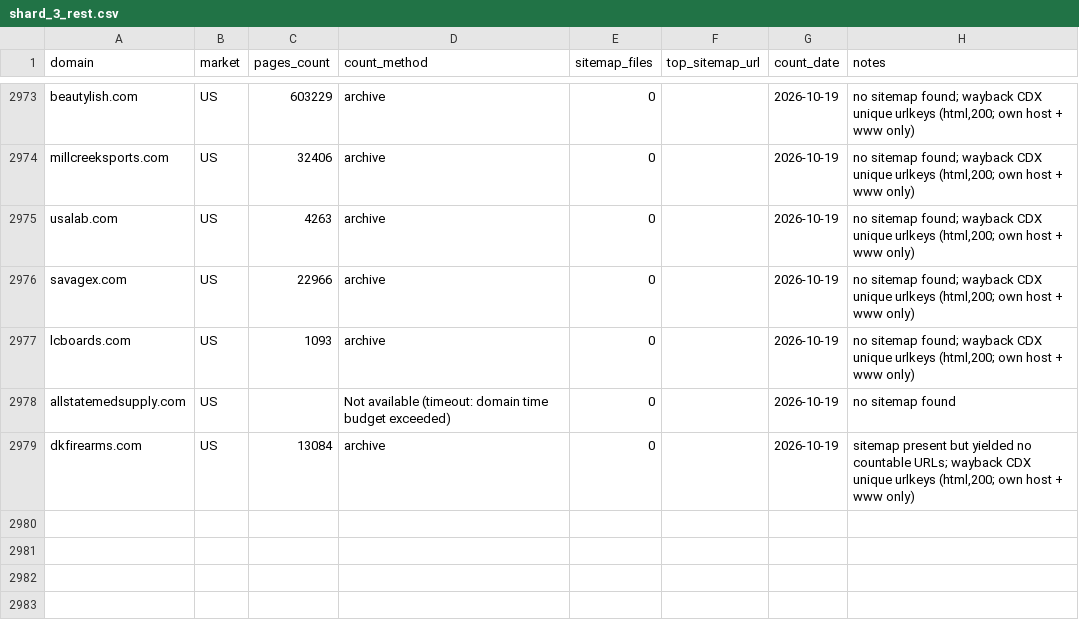
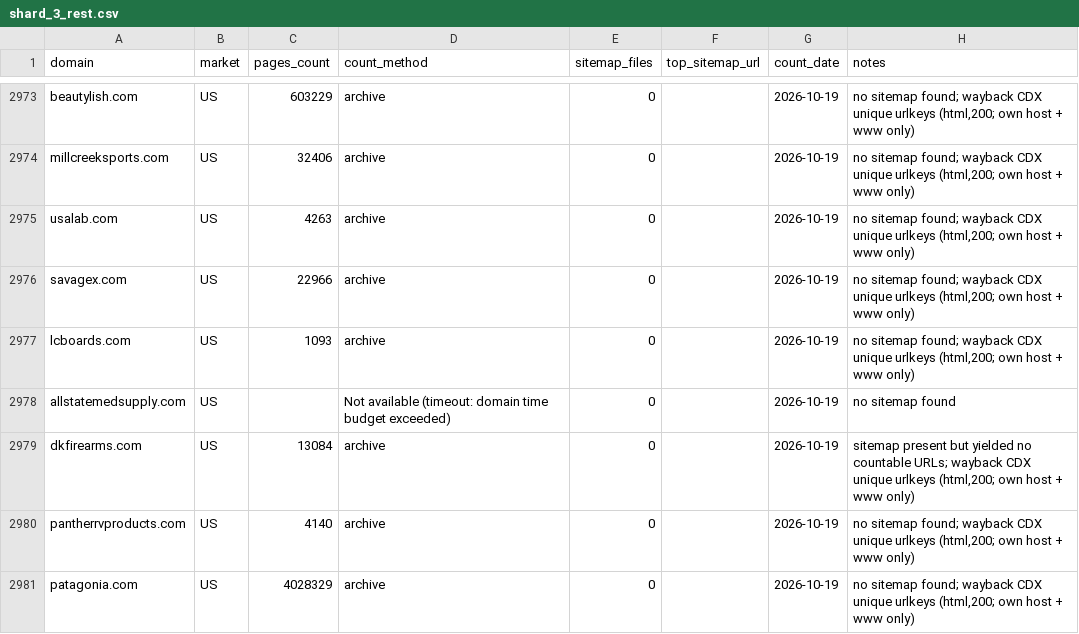
Before and after one commit to abaszeinn-beep/research, a CSV file: results/shard_3_rest.csv, drawn as a sheet; only a part is shown, gaps mark what is left out; the diff names each change by its address in the sheet, - before the commit and + after, or states it on an @@ line.

```diff
--- a/results/shard_3_rest.csv
+++ b/results/shard_3_rest.csv
+row 2980: pantherrvproducts.com | US | 4140 | archive | 0 |  | 2026-10-19 | no sitemap found; wayback CDX unique urlkeys (html,200; own host + www only)
+row 2981: patagonia.com | US | 4028329 | archive | 0 |  | 2026-10-19 | no sitemap found; wayback CDX unique urlkeys (html,200; own host + www only)
```
Also changed, not shown: results/shard_1_rest.csv.
